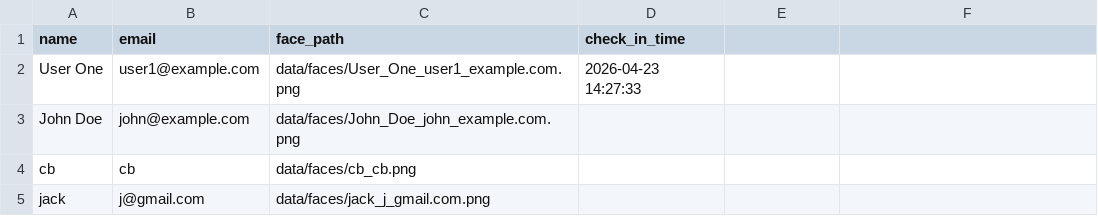
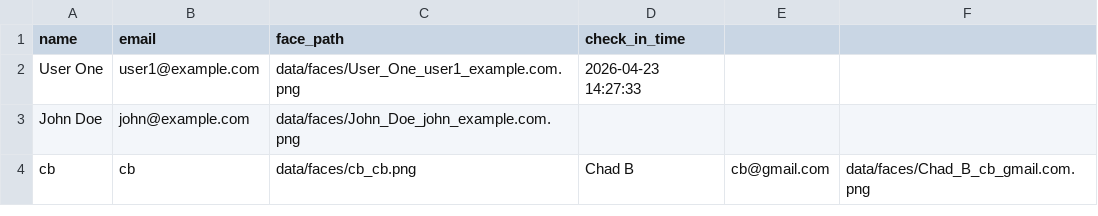
Before and after one commit to cbernstein6/Face_Attendence_CIS412, a CSV file: data/attendance_log.csv, drawn as a sheet.

```diff
--- a/data/attendance_log.csv
+++ b/data/attendance_log.csv
@@ -3,3 +3,2 @@ User One,user1@example.com,data/faces/User_One_user1_example.com.png,2026-04-23
 John Doe,john@example.com,data/faces/John_Doe_john_example.com.png,
-cb,cb,data/faces/cb_cb.png,
-jack,j@gmail.com,data/faces/jack_j_gmail.com.png,
+cb,cb,data/faces/cb_cb.png,Chad B,cb@gmail.com,data/faces/Chad_B_cb_gmail.com.png,
```
Also changed, not shown: data/event_log.csv, 9 other files.
